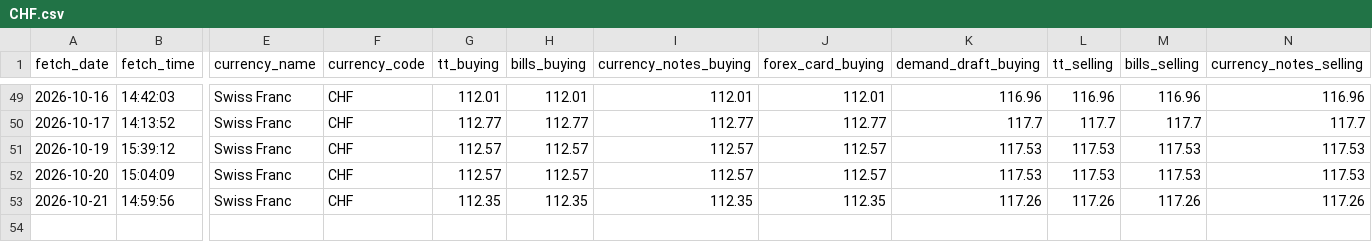
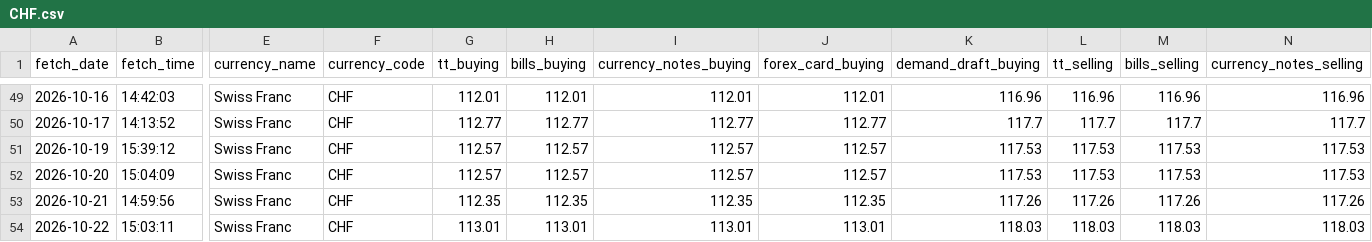
Before and after one commit to PankajGoyal7/icici-forex-rates-historical, a CSV file: data/by_currency/CHF.csv, drawn as a sheet; only a part is shown, gaps mark what is left out; rows hold the shown columns only; the diff names each change by its address in the sheet, - before the commit and + after, or states it on an @@ line.

```diff
--- a/data/by_currency/CHF.csv
+++ b/data/by_currency/CHF.csv
+row 54: 2026-10-22 | 15:03:11 | Swiss Franc | CHF | 113.01 | 113.01 | 113.01 | 113.01 | 118.03 | 118.03 | 118.03 | 118.03
```
Also changed, not shown: data/by_currency/AUD.csv, data/by_currency/GBP.csv, 24 other files.
